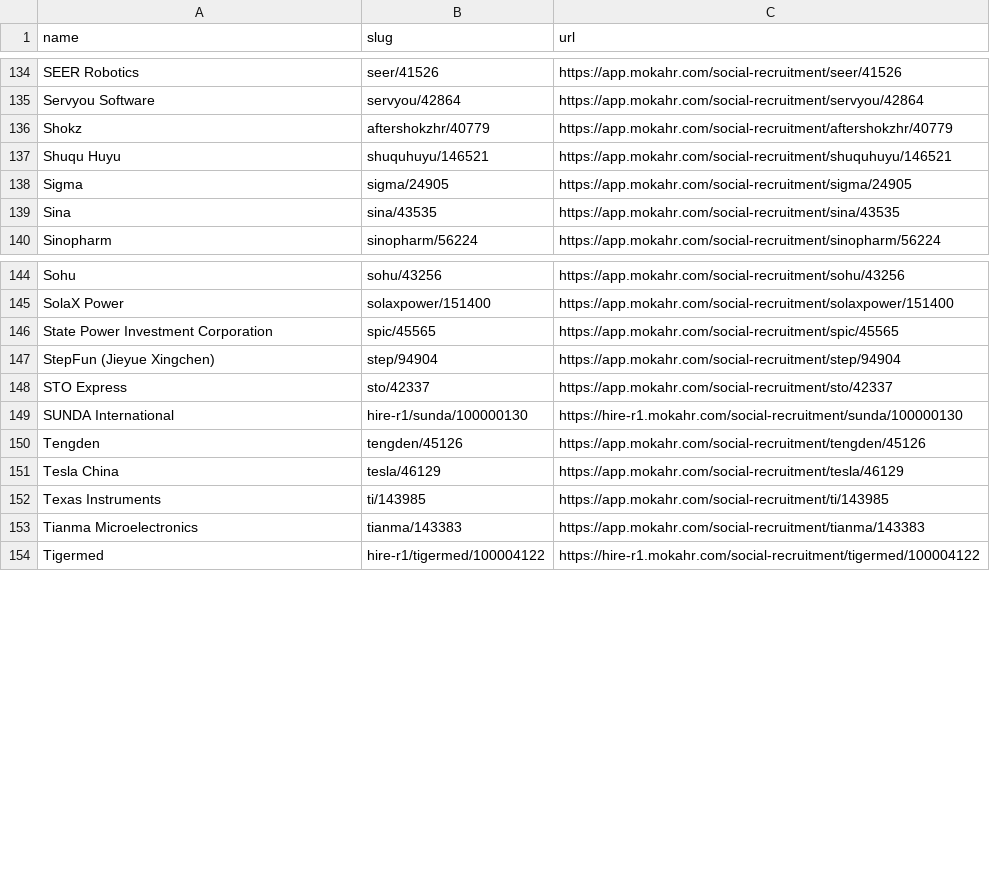
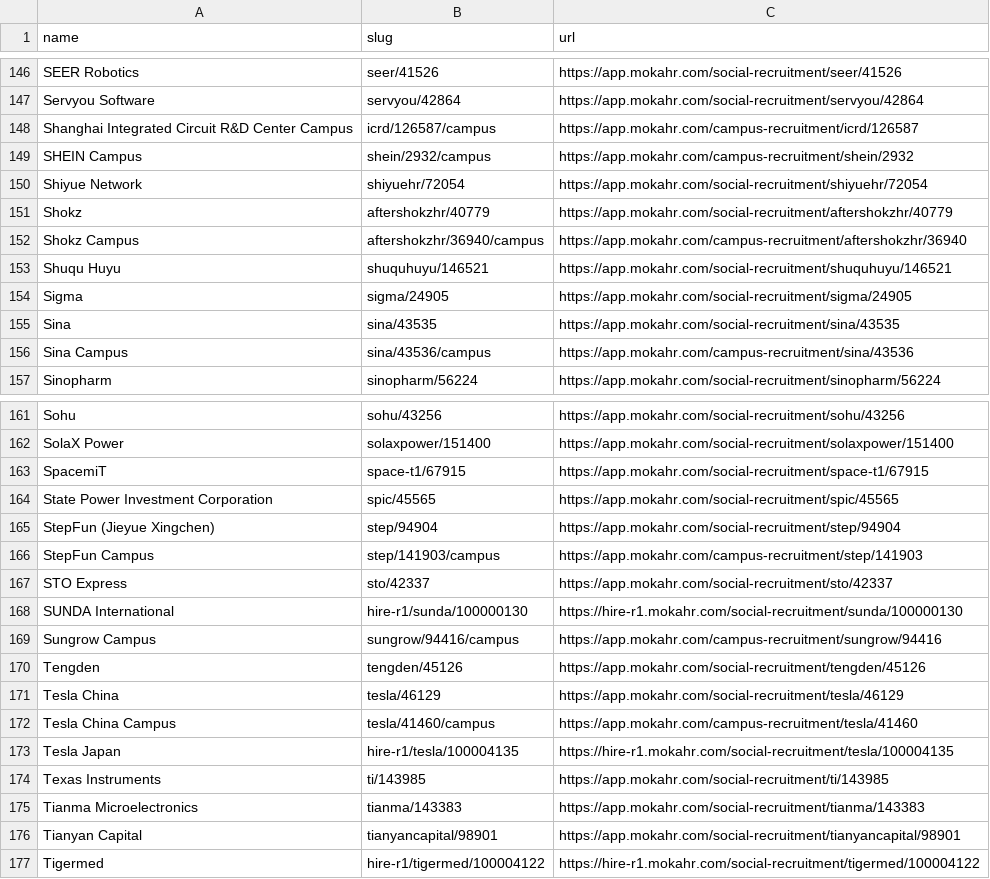
Before and after one commit to complete-labs/ats-scrapers, a CSV file: ats-companies/moka.csv, drawn as a sheet; only a part is shown, gaps mark what is left out; the diff covers the shown part only; the diff names each change by its address in the sheet, - before the commit and + after, or states it on an @@ line.

Commit message:
Add 26 discovered Moka boards

```diff
--- a/ats-companies/moka.csv
+++ b/ats-companies/moka.csv
+row 148: Shanghai Integrated Circuit R&D Center Campus | icrd/126587/campus | https://app.mokahr.com/campus-recruitment/icrd/126587
+row 149: SHEIN Campus | shein/2932/campus | https://app.mokahr.com/campus-recruitment/shein/2932
+row 150: Shiyue Network | shiyuehr/72054 | https://app.mokahr.com/social-recruitment/shiyuehr/72054
+row 152: Shokz Campus | aftershokzhr/36940/campus | https://app.mokahr.com/campus-recruitment/aftershokzhr/36940
+row 156: Sina Campus | sina/43536/campus | https://app.mokahr.com/campus-recruitment/sina/43536
+row 163: SpacemiT | space-t1/67915 | https://app.mokahr.com/social-recruitment/space-t1/67915
+row 166: StepFun Campus | step/141903/campus | https://app.mokahr.com/campus-recruitment/step/141903
+row 169: Sungrow Campus | sungrow/94416/campus | https://app.mokahr.com/campus-recruitment/sungrow/94416
+row 172: Tesla China Campus | tesla/41460/campus | https://app.mokahr.com/campus-recruitment/tesla/41460
+row 173: Tesla Japan | hire-r1/tesla/100004135 | https://hire-r1.mokahr.com/social-recruitment/tesla/100004135
+row 176: Tianyan Capital | tianyancapital/98901 | https://app.mokahr.com/social-recruitment/tianyancapital/98901
```
Also changed, not shown: 15 added rows elsewhere in this file.
